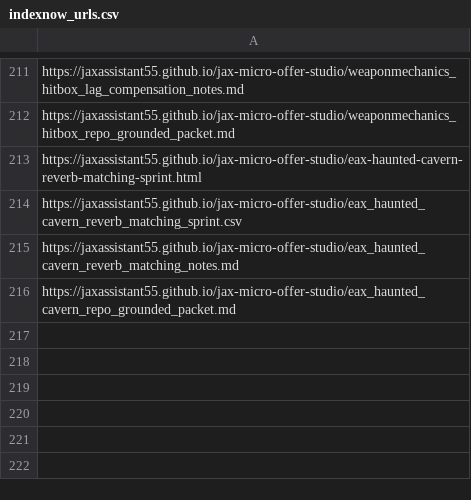
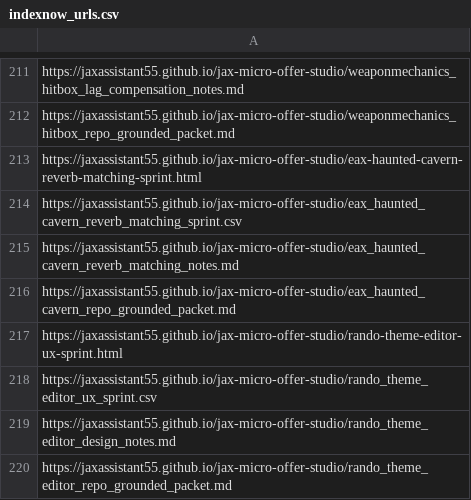
Before and after one commit to jaxassistant55/jax-micro-offer-studio, a CSV file: indexnow_urls.csv, drawn as a sheet; only a part is shown, gaps mark what is left out.

Commit message:
Publish rando theme editor UX sprint

```diff
--- a/indexnow_urls.csv
+++ b/indexnow_urls.csv
@@ -216 +216,5 @@ https://jaxassistant55.github.io/jax-micro-offer-studio/eax_haunted_cavern_rever
 https://jaxassistant55.github.io/jax-micro-offer-studio/eax_haunted_cavern_repo_grounded_packet.md
+https://jaxassistant55.github.io/jax-micro-offer-studio/rando-theme-editor-ux-sprint.html
+https://jaxassistant55.github.io/jax-micro-offer-studio/rando_theme_editor_ux_sprint.csv
+https://jaxassistant55.github.io/jax-micro-offer-studio/rando_theme_editor_design_notes.md
+https://jaxassistant55.github.io/jax-micro-offer-studio/rando_theme_editor_repo_grounded_packet.md
```
Also changed, not shown: 10 other files.
